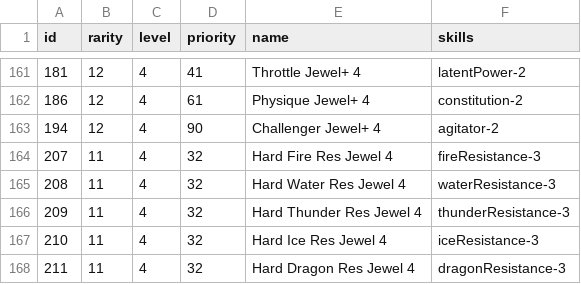
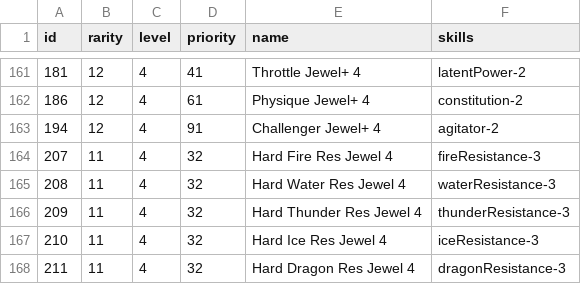
Before and after one commit to neftalimich/mhw-builder-page, a TSV file: assets/decorations.tsv, drawn as a sheet; only a part is shown, gaps mark what is left out.

```diff
--- a/assets/decorations.tsv
+++ b/assets/decorations.tsv
@@ -162,3 +162,3 @@ id	rarity	level	priority	name	skills
 186	12	4	61	Physique Jewel+ 4	constitution-2
-194	12	4	90	Challenger Jewel+ 4	agitator-2
+194	12	4	91	Challenger Jewel+ 4	agitator-2
 207	11	4	32	Hard Fire Res Jewel 4	fireResistance-3
```
Also changed, not shown: assets/weapons.tsv, 6 other files.
